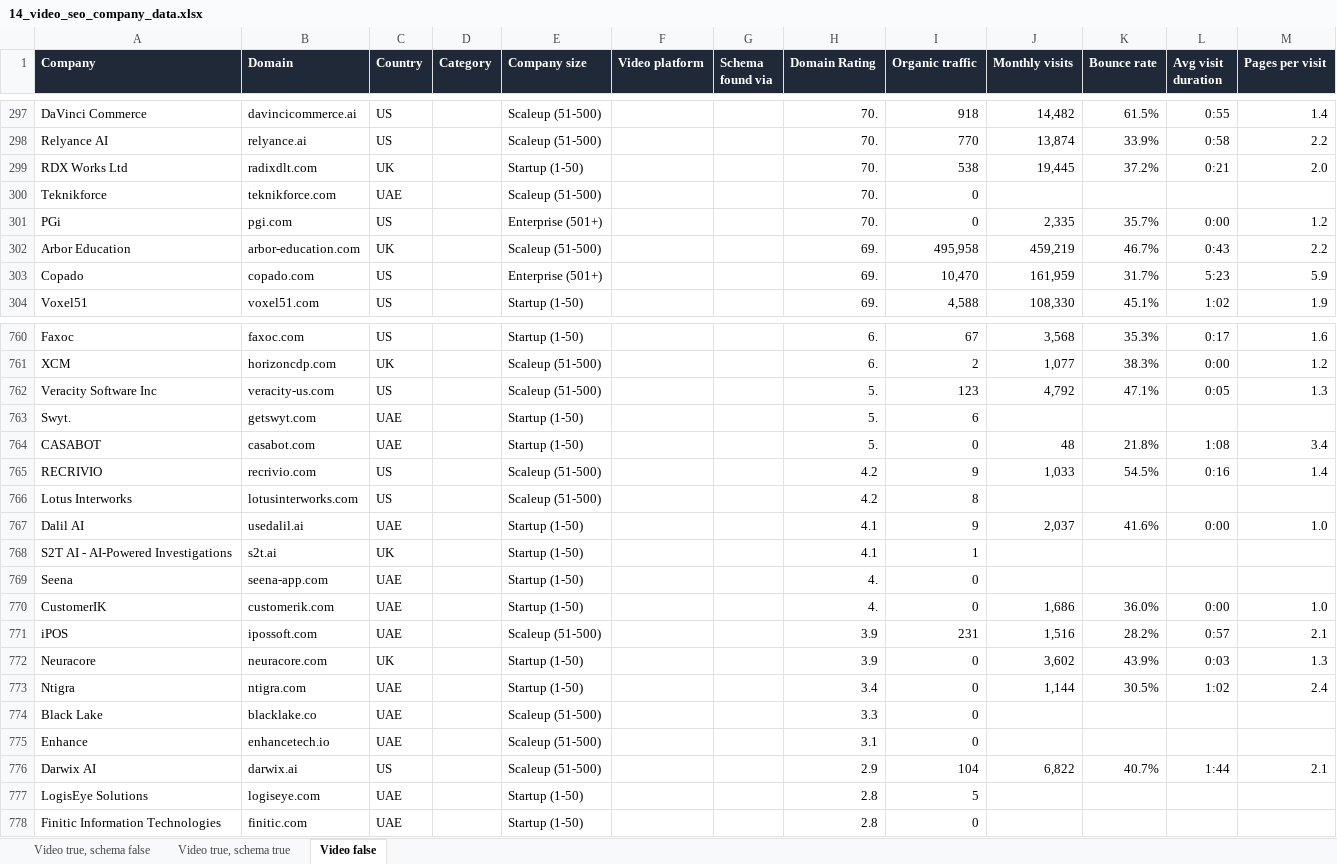
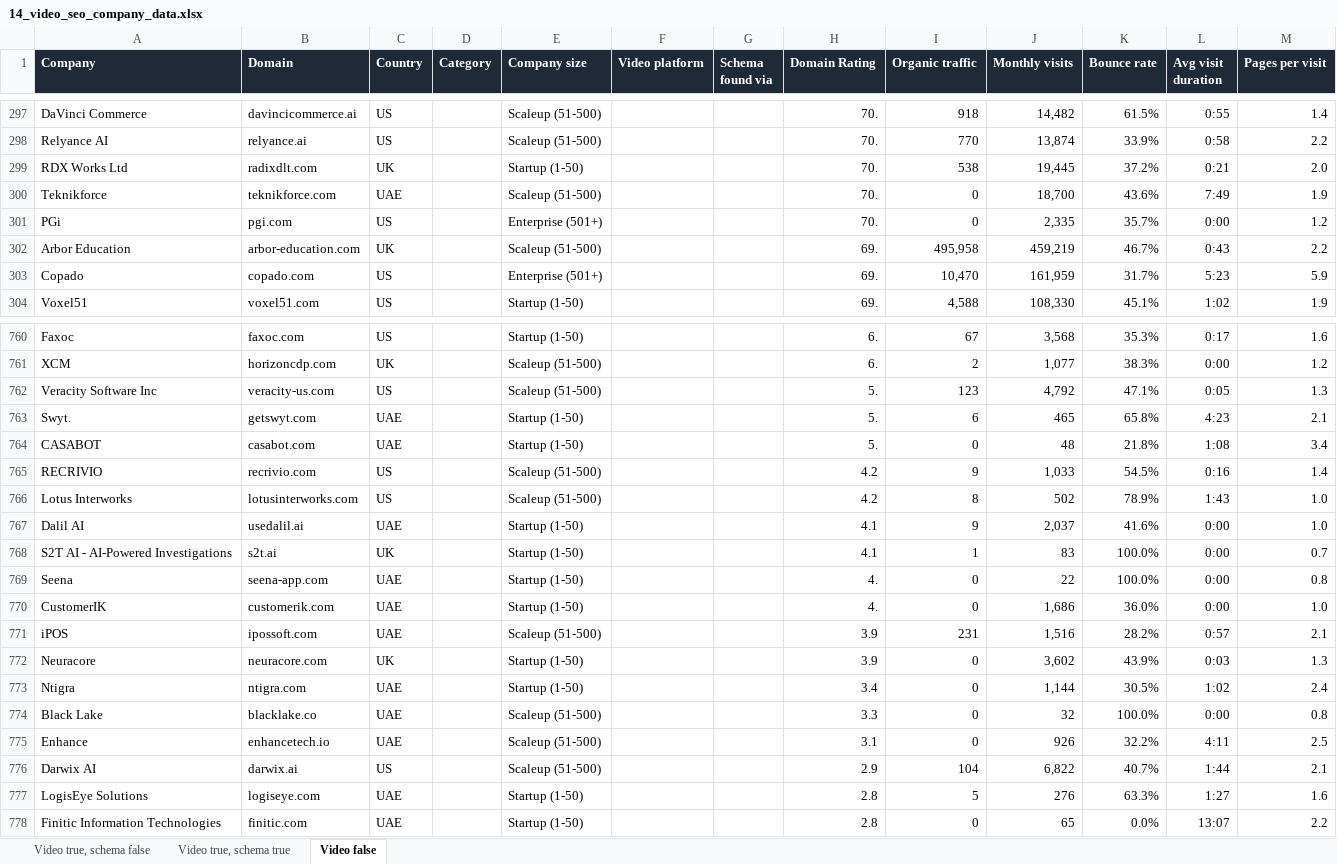
Before and after one commit to wasabi-atm/seo-backlink-outreach, an Excel workbook: batches/2026-09-25-video-seo/14_video_seo_company_data.xlsx, sheet Video false, drawn as a sheet; only a part is shown, gaps mark what is left out; values as stored, in another font and other column widths than the file's, no borders; the diff covers the shown part only; the diff names each change by its address in the sheet, - before the commit and + after, or states it on an @@ line.

```diff
--- a/batches/2026-09-25-video-seo/14_video_seo_company_data.xlsx (sheet Video false)
+++ b/batches/2026-09-25-video-seo/14_video_seo_company_data.xlsx (sheet Video false)
-J300 (Monthly visits): (empty)
+J300 (Monthly visits): 18,700
-K300 (Bounce rate): (empty)
+K300 (Bounce rate): 43.6%
-L300 (Avg visit duration): (empty)
+L300 (Avg visit duration): 7:49
-M300 (Pages per visit): (empty)
+M300 (Pages per visit): 1.9
-J763 (Monthly visits): (empty)
+J763 (Monthly visits): 465
-K763 (Bounce rate): (empty)
+K763 (Bounce rate): 65.8%
-L763 (Avg visit duration): (empty)
+L763 (Avg visit duration): 4:23
-M763 (Pages per visit): (empty)
+M763 (Pages per visit): 2.1
-J766 (Monthly visits): (empty)
+J766 (Monthly visits): 502
-K766 (Bounce rate): (empty)
+K766 (Bounce rate): 78.9%
-L766 (Avg visit duration): (empty)
+L766 (Avg visit duration): 1:43
-M766 (Pages per visit): (empty)
+M766 (Pages per visit): 1.0
-J768 (Monthly visits): (empty)
+J768 (Monthly visits): 83
-K768:K769 (Bounce rate): (empty)
+K768:K769 (Bounce rate): 100.0%
-L768:L769 (Avg visit duration): (empty)
+L768:L769 (Avg visit duration): 0:00
-M768 (Pages per visit): (empty)
+M768 (Pages per visit): 0.7
-J769 (Monthly visits): (empty)
+J769 (Monthly visits): 22
-M769 (Pages per visit): (empty)
+M769 (Pages per visit): 0.8
-J774 (Monthly visits): (empty)
+J774 (Monthly visits): 32
-K774 (Bounce rate): (empty)
+K774 (Bounce rate): 100.0%
-L774 (Avg visit duration): (empty)
+L774 (Avg visit duration): 0:00
-M774 (Pages per visit): (empty)
+M774 (Pages per visit): 0.8
-J775 (Monthly visits): (empty)
+J775 (Monthly visits): 926
-K775 (Bounce rate): (empty)
+K775 (Bounce rate): 32.2%
-L775 (Avg visit duration): (empty)
+L775 (Avg visit duration): 4:11
-M775 (Pages per visit): (empty)
+M775 (Pages per visit): 2.5
-J777 (Monthly visits): (empty)
+J777 (Monthly visits): 276
-K777 (Bounce rate): (empty)
+K777 (Bounce rate): 63.3%
-L777 (Avg visit duration): (empty)
+L777 (Avg visit duration): 1:27
-M777 (Pages per visit): (empty)
+M777 (Pages per visit): 1.6
-J778 (Monthly visits): (empty)
+J778 (Monthly visits): 65
-K778 (Bounce rate): (empty)
+K778 (Bounce rate): 0.0%
-L778 (Avg visit duration): (empty)
+L778 (Avg visit duration): 13:07
-M778 (Pages per visit): (empty)
+M778 (Pages per visit): 2.2
```
Also changed, not shown: 104 edited cells elsewhere in this sheet, sheet Video true, schema false, sheet Video true, schema true, 5 other files.
